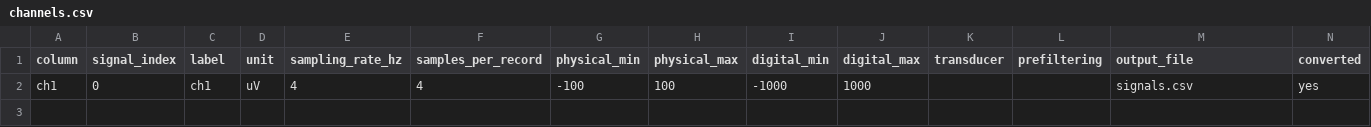
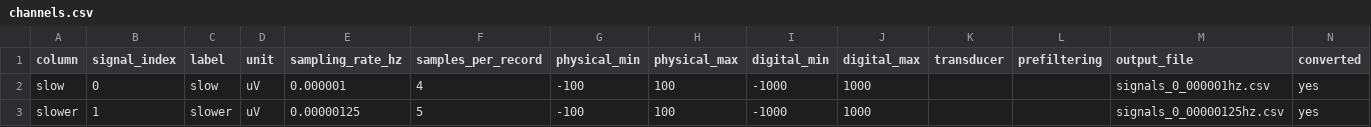
Before and after one commit to tayal-sarthak/edf2csv, a CSV file: ECG/channels.csv, drawn as a sheet.

Commit message:
0.7.161: six flags left off a list of four

```diff
--- a/ECG/channels.csv
+++ b/ECG/channels.csv
@@ -1,2 +1,3 @@
 column,signal_index,label,unit,sampling_rate_hz,samples_per_record,physical_min,physical_max,digital_min,digital_max,transducer,prefiltering,output_file,converted
-ch1,0,ch1,uV,4,4,-100,100,-1000,1000,,,signals.csv,yes
+slow,0,slow,uV,0.000001,4,-100,100,-1000,1000,,,signals_0_000001hz.csv,yes
+slower,1,slower,uV,0.00000125,5,-100,100,-1000,1000,,,signals_0_00000125hz.csv,yes
```
Also changed, not shown: LONG/channels.csv, 52 other files.
